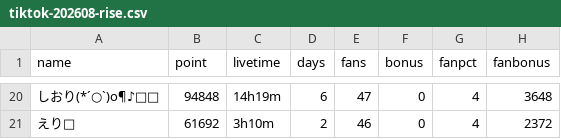
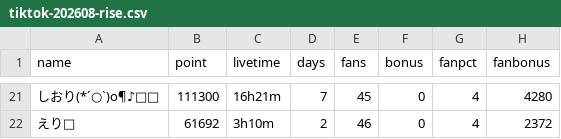
Before and after one commit to dcl-events/rankings, a CSV file: data/tiktok-202608-rise.csv, drawn as a sheet; only a part is shown, gaps mark what is left out; addresses are those after the commit; the diff covers the shown part only; the diff names each change by its address in the sheet, - before the commit and + after, or states it on an @@ line.

```diff
--- a/data/tiktok-202608-rise.csv
+++ b/data/tiktok-202608-rise.csv
-B21 (point): 94848
+B21 (point): 111300
-C21 (livetime): 14h19m
+C21 (livetime): 16h21m
-D21 (days): 6
+D21 (days): 7
-E21 (fans): 47
+E21 (fans): 45
-H21 (fanbonus): 3648
+H21 (fanbonus): 4280
```
Also changed, not shown: 5 added rows, 4 removed rows and 48 edited cells elsewhere in this file, data/tiktok-202608-newcomer.csv, 12 other files.
